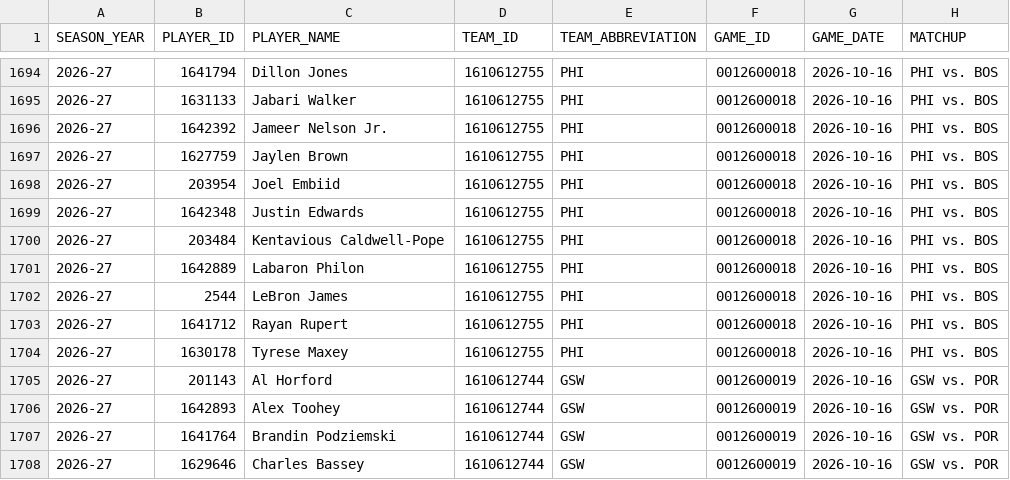
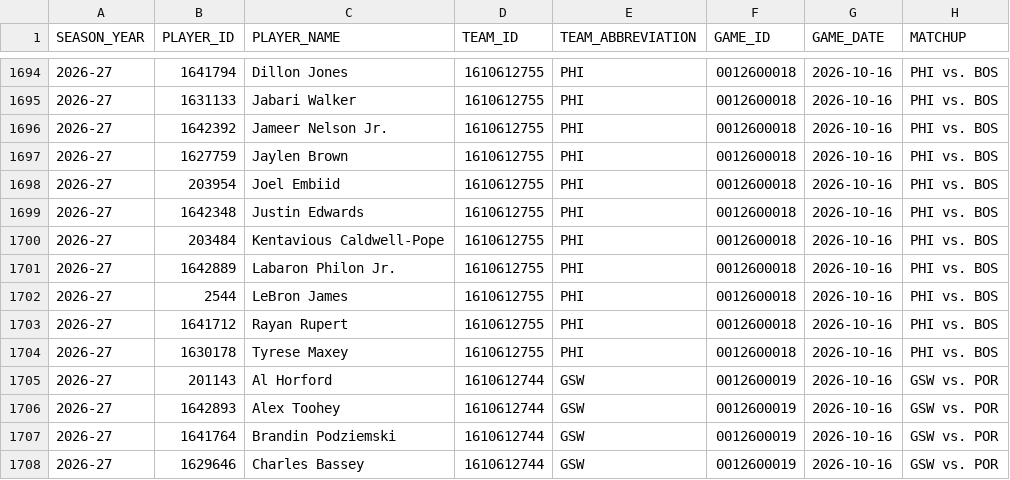
Before and after one commit to RoiGreen/dagger, a CSV file: nba_2026_27/game_logs_preseason.csv, drawn as a sheet; only a part is shown, gaps mark what is left out; the diff covers the shown part only; the diff names each change by its address in the sheet, - before the commit and + after, or states it on an @@ line.

```diff
--- a/nba_2026_27/game_logs_preseason.csv
+++ b/nba_2026_27/game_logs_preseason.csv
-C1701 (PLAYER_NAME): Labaron Philon
+C1701 (PLAYER_NAME): Labaron Philon Jr.
```
Also changed, not shown: 14 edited cells elsewhere in this file, nba_2025_26/player_index_2026_27.csv, nba_2026_27/advanced_regular.csv, 16 other files.
